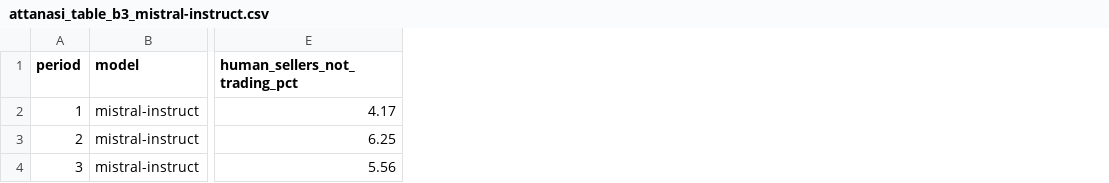
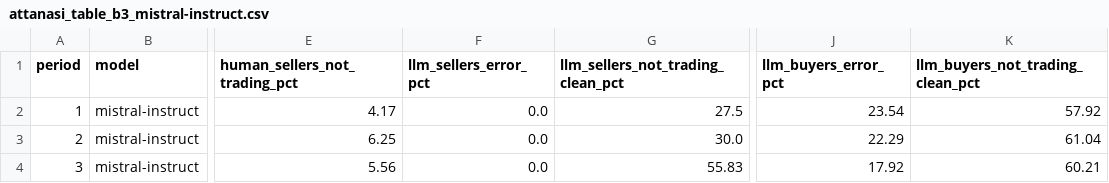
Before and after one commit to nencydhameja/GS-LLM-Traders, a CSV file: output/attanasi_table_b3_mistral-instruct.csv, drawn as a sheet; only a part is shown, gaps mark what is left out; the diff names each change by its address in the sheet, - before the commit and + after, or states it on an @@ line.

```diff
--- a/output/attanasi_table_b3_mistral-instruct.csv
+++ b/output/attanasi_table_b3_mistral-instruct.csv
+column F (llm_sellers_error_pct), rows 2-4: all 0.0
+column G, rows 1-4: llm_sellers_not_trading_clean_pct | 27.5 | 30.0 | 55.83
+column J (llm_buyers_error_pct), rows 2-4: 23.54 | 22.29 | 17.92
+column K (llm_buyers_not_trading_clean_pct), rows 2-4: 57.92 | 61.04 | 60.21
```
Also changed, not shown: output/attanasi_bootstrap_mistral-instruct.csv, 2 other files.
